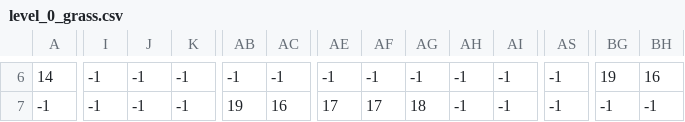
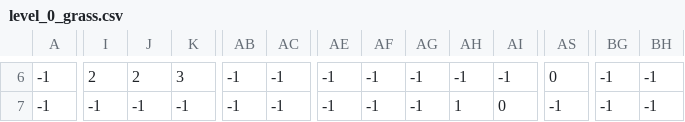
Before and after one commit to VoBaNguyen/pygame_pirate, a CSV file: 2-level/levels/0/level_0_grass.csv, drawn as a sheet; only a part is shown, gaps mark what is left out; the diff covers the shown part only; the diff names each change by its address in the sheet, - before the commit and + after, or states it on an @@ line.

```diff
--- a/2-level/levels/0/level_0_grass.csv
+++ b/2-level/levels/0/level_0_grass.csv
-A6: 14
+A6: -1
-I6: -1
+I6: 2
-J6: -1
+J6: 2
-K6: -1
+K6: 3
-AS6: -1
+AS6: 0
-BG6: 19
+BG6: -1
-BH6: 16
+BH6: -1
-AB7: 19
+AB7: -1
-AC7: 16
+AC7: -1
-AE7: 17
+AE7: -1
-AF7: 17
+AF7: -1
-AG7: 18
+AG7: -1
-AH7: -1
+AH7: 1
-AI7: -1
+AI7: 0
```
Also changed, not shown: 76 edited cells elsewhere in this file, 2-level/levels/0/level_0_bg_palms.csv, 2-level/levels/0/level_0_coins.csv, 22 other files.
